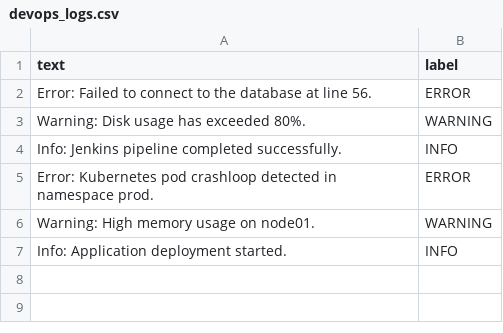
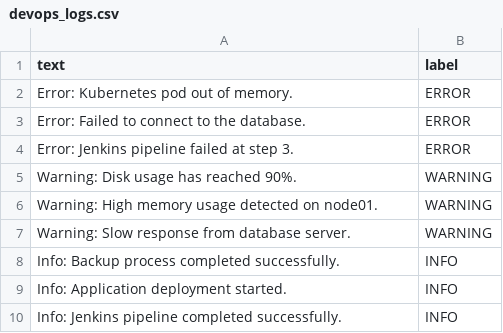
Before and after one commit to satishgonella2024/devops-log-classifier, a CSV file: data/devops_logs.csv, drawn as a sheet.

```diff
--- a/data/devops_logs.csv
+++ b/data/devops_logs.csv
@@ -1,7 +1,10 @@
 text,label
-"Error: Failed to connect to the database at line 56.",ERROR
-"Warning: Disk usage has exceeded 80%.",WARNING
+"Error: Kubernetes pod out of memory.",ERROR
+"Error: Failed to connect to the database.",ERROR
+"Error: Jenkins pipeline failed at step 3.",ERROR
+"Warning: Disk usage has reached 90%.",WARNING
+"Warning: High memory usage detected on node01.",WARNING
+"Warning: Slow response from database server.",WARNING
+"Info: Backup process completed successfully.",INFO
+"Info: Application deployment started.",INFO
 "Info: Jenkins pipeline completed successfully.",INFO
-"Error: Kubernetes pod crashloop detected in namespace prod.",ERROR
-"Warning: High memory usage on node01.",WARNING
-"Info: Application deployment started.",INFO
```
Also changed, not shown: 7 other files.
